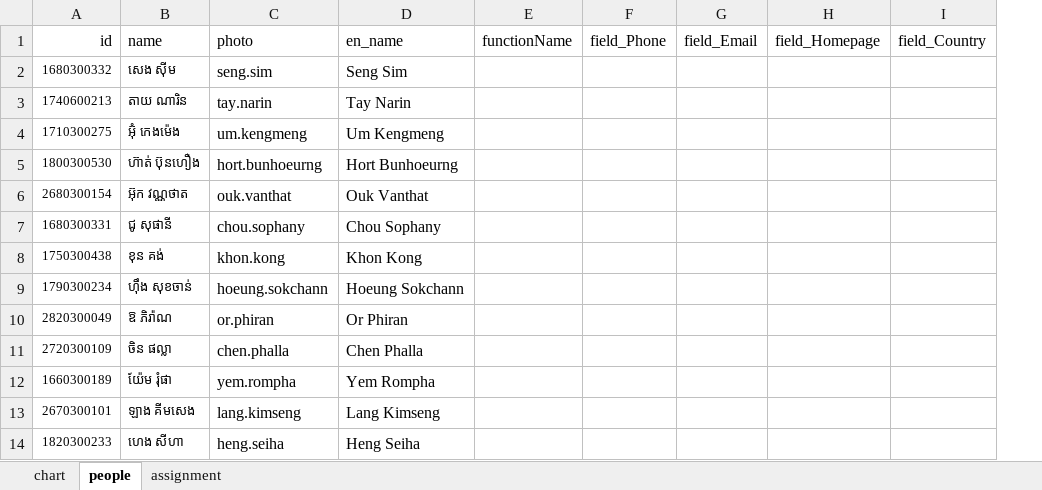
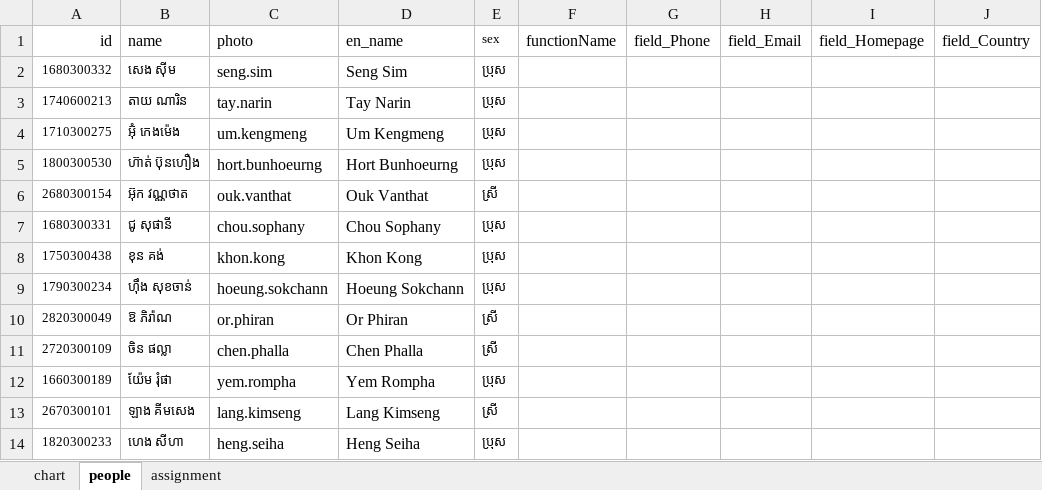
Before and after one commit to kc-tec/org-chart, an Excel workbook: chart_data.xlsx, sheet people, drawn as a sheet; only a part is shown; values as stored, in another font and other column widths than the file's, no borders; the diff names each change by its address in the sheet, - before the commit and + after, or states it on an @@ line.

```diff
--- a/chart_data.xlsx (sheet people)
+++ b/chart_data.xlsx (sheet people)
+column E (sex), rows 2-14: ប្រុស | ប្រុស | ប្រុស | ប្រុស | ស្រី | ប្រុស | ប្រុស | ប្រុស | ស្រី | ស្រី | ប្រុស | ស្រី | ប្រុស
```
Also changed, not shown: 1 other file.
